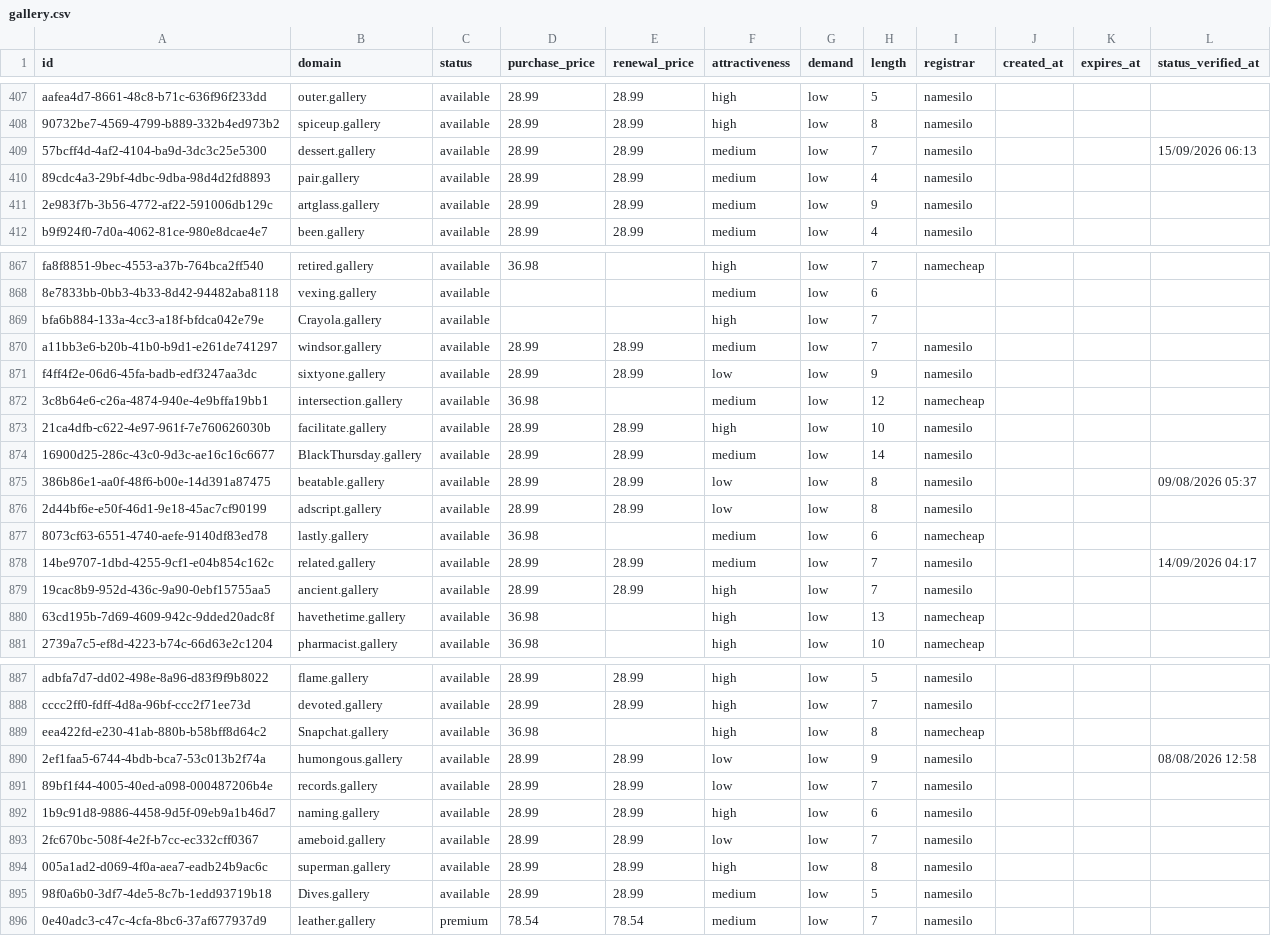
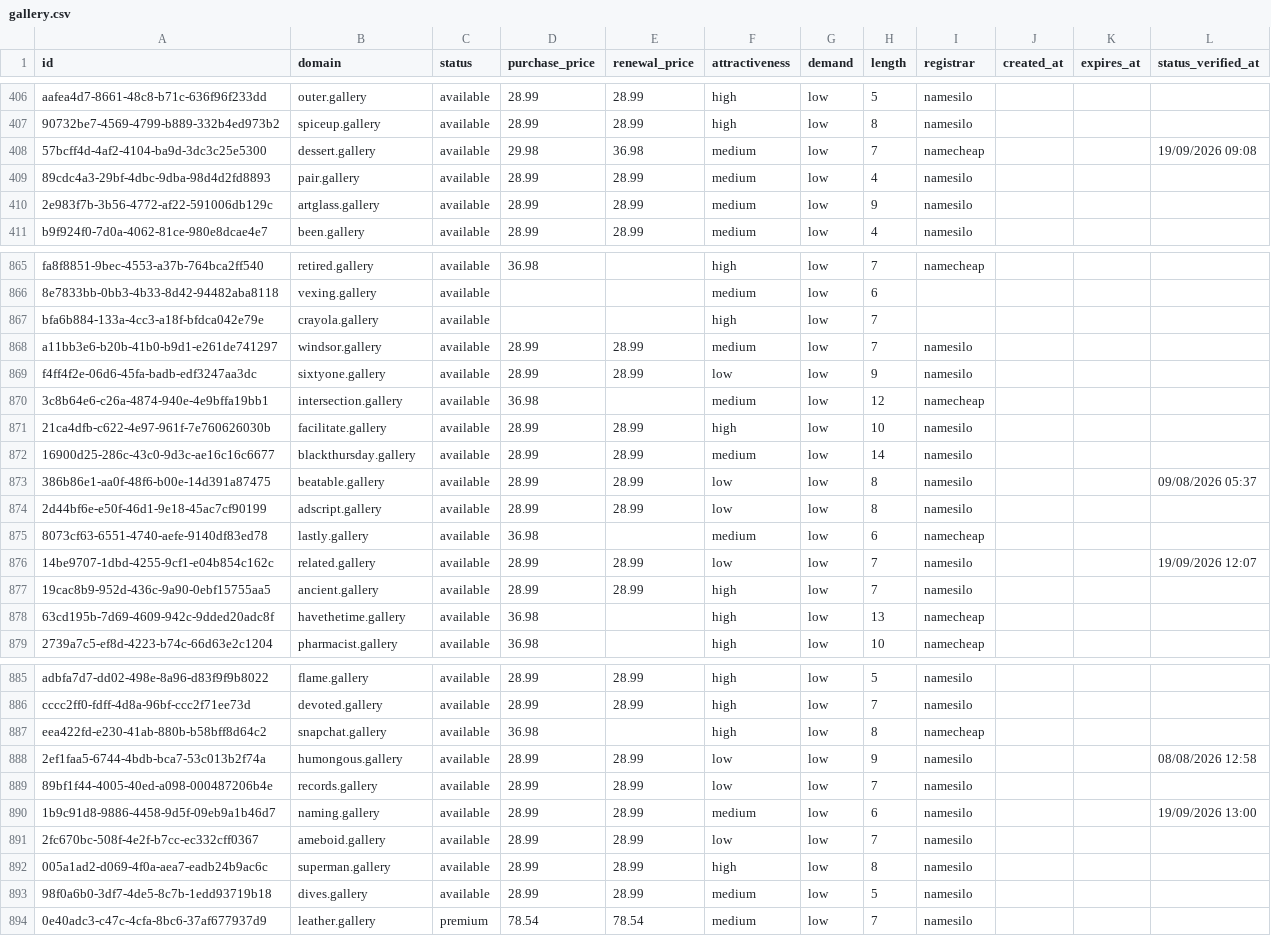
Before and after one commit to UniqueDomains/gallery-oneword-domains, a CSV file: gallery.csv, drawn as a sheet; only a part is shown, gaps mark what is left out; the diff covers the shown part only.

Commit message:
Domains update

```diff
--- a/gallery.csv
+++ b/gallery.csv
@@ -408,3 +407,3 @@ aafea4d7-8661-48c8-b71c-636f96f233dd,outer.gallery,available,28.99,28.99,high,lo
 90732be7-4569-4799-b889-332b4ed973b2,spiceup.gallery,available,28.99,28.99,high,low,8,namesilo,,,
-57bcff4d-4af2-4104-ba9d-3dc3c25e5300,dessert.gallery,available,28.99,28.99,medium,low,7,namesilo,,,15/09/2026 06:13
+57bcff4d-4af2-4104-ba9d-3dc3c25e5300,dessert.gallery,available,29.98,36.98,medium,low,7,namecheap,,,19/09/2026 09:08
 89cdc4a3-29bf-4dbc-9dba-98d4d2fd8893,pair.gallery,available,28.99,28.99,medium,low,4,namesilo,,,
@@ -868,3 +866,3 @@ fa8f8851-9bec-4553-a37b-764bca2ff540,retired.gallery,available,36.98,,high,low,7
 8e7833bb-0bb3-4b33-8d42-94482aba8118,vexing.gallery,available,,,medium,low,6,,,,
-bfa6b884-133a-4cc3-a18f-bfdca042e79e,Crayola.gallery,available,,,high,low,7,,,,
+bfa6b884-133a-4cc3-a18f-bfdca042e79e,crayola.gallery,available,,,high,low,7,,,,
 a11bb3e6-b20b-41b0-b9d1-e261de741297,windsor.gallery,available,28.99,28.99,medium,low,7,namesilo,,,
@@ -873,3 +871,3 @@ f4ff4f2e-06d6-45fa-badb-edf3247aa3dc,sixtyone.gallery,available,28.99,28.99,low,
 21ca4dfb-c622-4e97-961f-7e760626030b,facilitate.gallery,available,28.99,28.99,high,low,10,namesilo,,,
-16900d25-286c-43c0-9d3c-ae16c16c6677,BlackThursday.gallery,available,28.99,28.99,medium,low,14,namesilo,,,
+16900d25-286c-43c0-9d3c-ae16c16c6677,blackthursday.gallery,available,28.99,28.99,medium,low,14,namesilo,,,
 386b86e1-aa0f-48f6-b00e-14d391a87475,beatable.gallery,available,28.99,28.99,low,low,8,namesilo,,,09/08/2026 05:37
@@ -877,3 +875,3 @@ f4ff4f2e-06d6-45fa-badb-edf3247aa3dc,sixtyone.gallery,available,28.99,28.99,low,
 8073cf63-6551-4740-aefe-9140df83ed78,lastly.gallery,available,36.98,,medium,low,6,namecheap,,,
-14be9707-1dbd-4255-9cf1-e04b854c162c,related.gallery,available,28.99,28.99,medium,low,7,namesilo,,,14/09/2026 04:17
+14be9707-1dbd-4255-9cf1-e04b854c162c,related.gallery,available,28.99,28.99,low,low,7,namesilo,,,19/09/2026 12:07
 19cac8b9-952d-436c-9a90-0ebf15755aa5,ancient.gallery,available,28.99,28.99,high,low,7,namesilo,,,
@@ -888,9 +886,9 @@ adbfa7d7-dd02-498e-8a96-d83f9f9b8022,flame.gallery,available,28.99,28.99,high,lo
 cccc2ff0-fdff-4d8a-96bf-ccc2f71ee73d,devoted.gallery,available,28.99,28.99,high,low,7,namesilo,,,
-eea422fd-e230-41ab-880b-b58bff8d64c2,Snapchat.gallery,available,36.98,,high,low,8,namecheap,,,
+eea422fd-e230-41ab-880b-b58bff8d64c2,snapchat.gallery,available,36.98,,high,low,8,namecheap,,,
 2ef1faa5-6744-4bdb-bca7-53c013b2f74a,humongous.gallery,available,28.99,28.99,low,low,9,namesilo,,,08/08/2026 12:58
 89bf1f44-4005-40ed-a098-000487206b4e,records.gallery,available,28.99,28.99,low,low,7,namesilo,,,
-1b9c91d8-9886-4458-9d5f-09eb9a1b46d7,naming.gallery,available,28.99,28.99,high,low,6,namesilo,,,
+1b9c91d8-9886-4458-9d5f-09eb9a1b46d7,naming.gallery,available,28.99,28.99,medium,low,6,namesilo,,,19/09/2026 13:00
 2fc670bc-508f-4e2f-b7cc-ec332cff0367,ameboid.gallery,available,28.99,28.99,low,low,7,namesilo,,,
 005a1ad2-d069-4f0a-aea7-eadb24b9ac6c,superman.gallery,available,28.99,28.99,high,low,8,namesilo,,,
-98f0a6b0-3df7-4de5-8c7b-1edd93719b18,Dives.gallery,available,28.99,28.99,medium,low,5,namesilo,,,
+98f0a6b0-3df7-4de5-8c7b-1edd93719b18,dives.gallery,available,28.99,28.99,medium,low,5,namesilo,,,
 0e40adc3-c47c-4cfa-8bc6-37af677937d9,leather.gallery,premium,78.54,78.54,medium,low,7,namesilo,,,
```
Also changed, not shown: 2 added rows, 2 removed rows and 77 edited cells elsewhere in this file, 4 other files.
